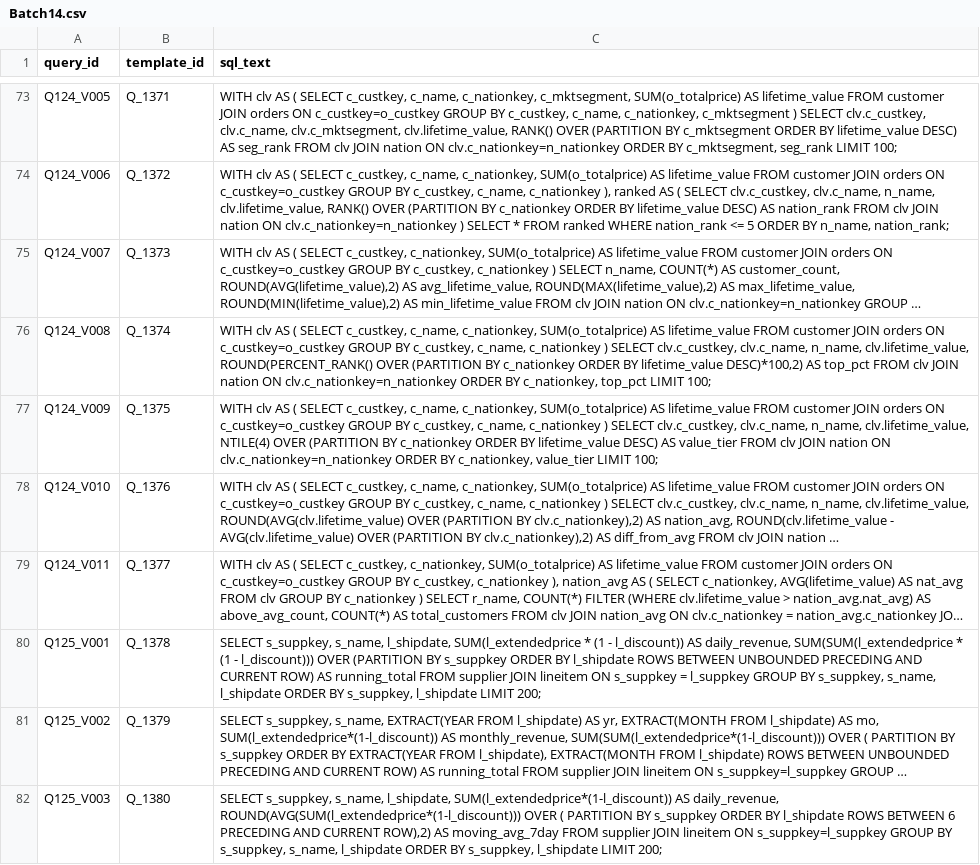
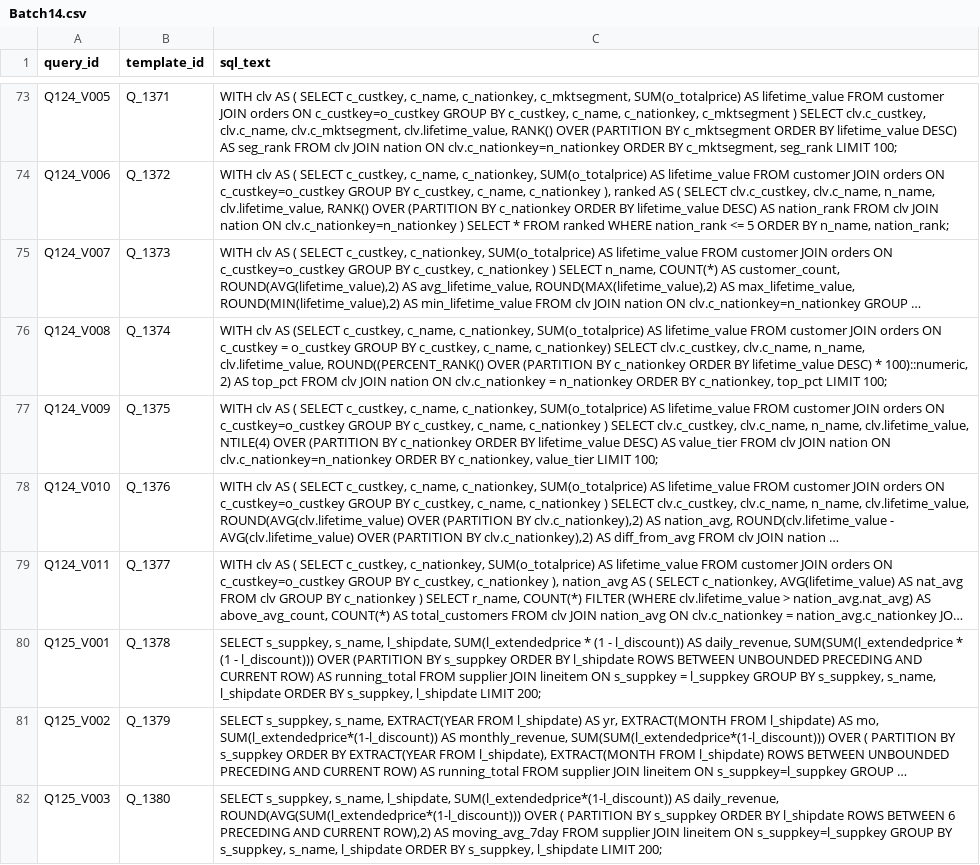
Before and after one commit to Kirisi15/Research-Group14, a CSV file: src/Pipeline/data/input/Batch14.csv, drawn as a sheet; only a part is shown, gaps mark what is left out; long unchanged cells end in …; the diff names each change by its address in the sheet, - before the commit and + after, or states it on an @@ line.

```diff
--- a/src/Pipeline/data/input/Batch14.csv
+++ b/src/Pipeline/data/input/Batch14.csv
-C76 (sql_text): …clv AS ( SELECT c_custkey, c_name, c_nationkey, SUM(o_totalprice) AS lifetime_value FROM customer JOIN orders ON c_custkey=o_custkey GROUP BY c_custkey, c_name, c_nationkey ) SELECT clv.c_custkey, clv.c_name, n_name, clv.lifetime_value, ROUND(PERCENT_RANK() OVER (PARTITION BY c_nationkey ORDER BY lifetime_value DESC)*100,2) AS top_pct FROM clv JOIN nation ON clv.c_nationkey=n_nationkey ORDER BY…
+C76 (sql_text): …clv AS (SELECT c_custkey, c_name, c_nationkey, SUM(o_totalprice) AS lifetime_value FROM customer JOIN orders ON c_custkey = o_custkey GROUP BY c_custkey, c_name, c_nationkey) SELECT clv.c_custkey, clv.c_name, n_name, clv.lifetime_value, ROUND((PERCENT_RANK() OVER (PARTITION BY c_nationkey ORDER BY lifetime_value DESC) * 100)::numeric, 2) AS top_pct FROM clv JOIN nation ON clv.c_nationkey = n_nationkey ORDER BY…
```
Also changed, not shown: src/Pipeline/data/input/Batch09.csv, src/Pipeline/data/input/Batch10.csv.
